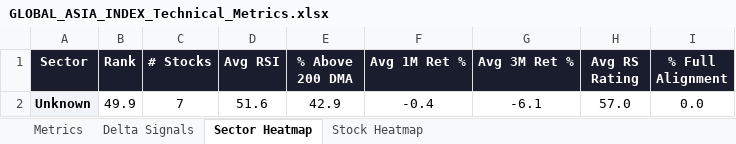
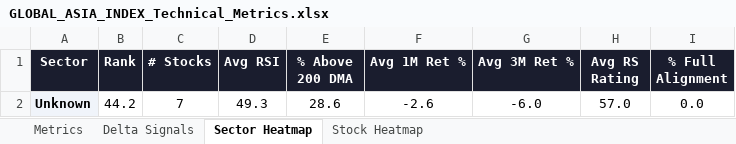
Before and after one commit to RanjitChennai/market-reports, an Excel workbook: GLOBAL_ASIA_INDEX_Technical_Metrics.xlsx, sheet Sector Heatmap, drawn as a sheet; values as stored, in another font and other column widths than the file's, no borders; conditional formats not drawn; the diff names each change by its address in the sheet, - before the commit and + after, or states it on an @@ line.

```diff
--- a/GLOBAL_ASIA_INDEX_Technical_Metrics.xlsx (sheet Sector Heatmap)
+++ b/GLOBAL_ASIA_INDEX_Technical_Metrics.xlsx (sheet Sector Heatmap)
-B2 (Rank): 49.9
+B2 (Rank): 44.2
-D2 (Avg RSI): 51.6
+D2 (Avg RSI): 49.3
-E2 (% Above 200 DMA): 42.9
+E2 (% Above 200 DMA): 28.6
-F2 (Avg 1M Ret %): -0.4
+F2 (Avg 1M Ret %): -2.6
-G2 (Avg 3M Ret %): -6.1
+G2 (Avg 3M Ret %): -6.0
```
Also changed, not shown: sheet Delta Signals, sheet Metrics, sheet Stock Heatmap.
